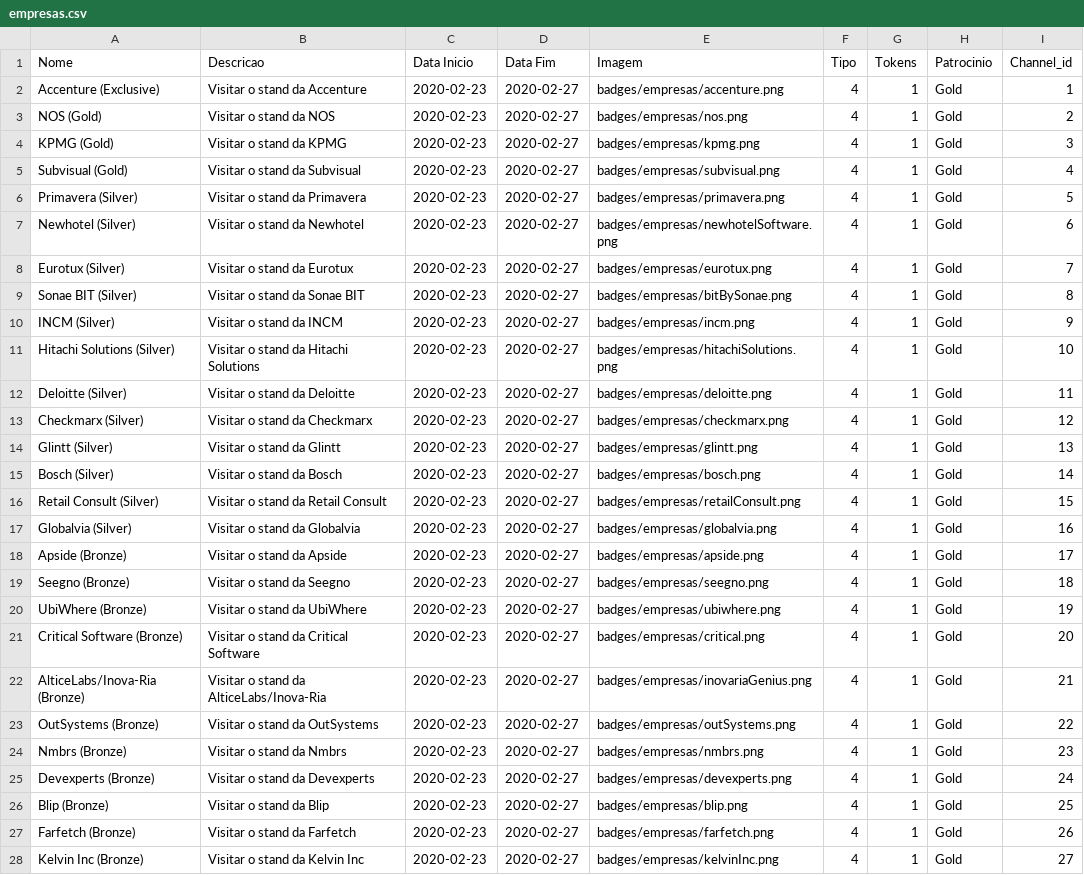
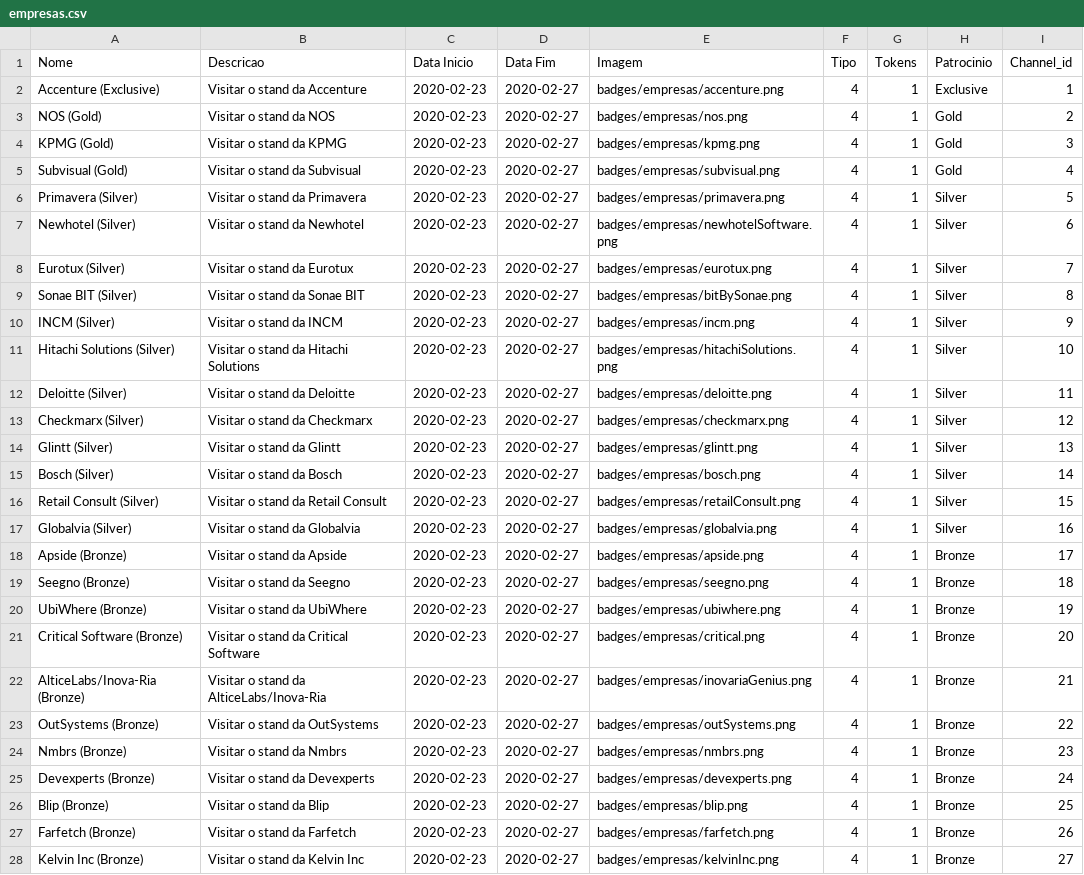
Before and after one commit to cesium/safira, a CSV file: badges/empresas.csv, drawn as a sheet; only a part is shown; the diff covers the shown part only.

```diff
--- a/badges/empresas.csv
+++ b/badges/empresas.csv
@@ -1,3 +1,3 @@
 Nome,Descricao,Data Inicio,Data Fim,Imagem,Tipo,Tokens,Patrocinio,Channel_id
-Accenture (Exclusive),Visitar o stand da Accenture,2020-02-23,2020-02-27,badges/empresas/accenture.png,4,1,Gold,1
+Accenture (Exclusive),Visitar o stand da Accenture,2020-02-23,2020-02-27,badges/empresas/accenture.png,4,1,Exclusive,1
 NOS (Gold),Visitar o stand da NOS,2020-02-23,2020-02-27,badges/empresas/nos.png,4,1,Gold,2
@@ -5,24 +5,24 @@ KPMG (Gold),Visitar o stand da KPMG,2020-02-23,2020-02-27,badges/empresas/kpmg.p
 Subvisual (Gold),Visitar o stand da Subvisual,2020-02-23,2020-02-27,badges/empresas/subvisual.png,4,1,Gold,4
-Primavera (Silver),Visitar o stand da Primavera,2020-02-23,2020-02-27,badges/empresas/primavera.png,4,1,Gold,5
-Newhotel (Silver),Visitar o stand da Newhotel,2020-02-23,2020-02-27,badges/empresas/newhotelSoftware.png,4,1,Gold,6
-Eurotux (Silver),Visitar o stand da Eurotux,2020-02-23,2020-02-27,badges/empresas/eurotux.png,4,1,Gold,7
-Sonae BIT (Silver),Visitar o stand da Sonae BIT,2020-02-23,2020-02-27,badges/empresas/bitBySonae.png,4,1,Gold,8
-INCM (Silver),Visitar o stand da INCM,2020-02-23,2020-02-27,badges/empresas/incm.png,4,1,Gold,9
-Hitachi Solutions (Silver),Visitar o stand da Hitachi Solutions,2020-02-23,2020-02-27,badges/empresas/hitachiSolutions.png,4,1,Gold,10
-Deloitte (Silver),Visitar o stand da Deloitte,2020-02-23,2020-02-27,badges/empresas/deloitte.png,4,1,Gold,11
-Checkmarx (Silver),Visitar o stand da Checkmarx,2020-02-23,2020-02-27,badges/empresas/checkmarx.png,4,1,Gold,12
-Glintt (Silver),Visitar o stand da Glintt,2020-02-23,2020-02-27,badges/empresas/glintt.png,4,1,Gold,13
-Bosch (Silver),Visitar o stand da Bosch,2020-02-23,2020-02-27,badges/empresas/bosch.png,4,1,Gold,14
-Retail Consult (Silver),Visitar o stand da Retail Consult,2020-02-23,2020-02-27,badges/empresas/retailConsult.png,4,1,Gold,15
-Globalvia (Silver),Visitar o stand da Globalvia,2020-02-23,2020-02-27,badges/empresas/globalvia.png,4,1,Gold,16
-Apside (Bronze),Visitar o stand da Apside,2020-02-23,2020-02-27,badges/empresas/apside.png,4,1,Gold,17
-Seegno (Bronze),Visitar o stand da Seegno,2020-02-23,2020-02-27,badges/empresas/seegno.png,4,1,Gold,18
-UbiWhere (Bronze),Visitar o stand da UbiWhere,2020-02-23,2020-02-27,badges/empresas/ubiwhere.png,4,1,Gold,19
-Critical Software (Bronze),Visitar o stand da Critical Software,2020-02-23,2020-02-27,badges/empresas/critical.png,4,1,Gold,20
-AlticeLabs/Inova-Ria (Bronze),Visitar o stand da AlticeLabs/Inova-Ria,2020-02-23,2020-02-27,badges/empresas/inovariaGenius.png,4,1,Gold,21
-OutSystems (Bronze),Visitar o stand da OutSystems,2020-02-23,2020-02-27,badges/empresas/outSystems.png,4,1,Gold,22
-Nmbrs (Bronze),Visitar o stand da Nmbrs,2020-02-23,2020-02-27,badges/empresas/nmbrs.png,4,1,Gold,23
-Devexperts (Bronze),Visitar o stand da Devexperts,2020-02-23,2020-02-27,badges/empresas/devexperts.png,4,1,Gold,24
-Blip (Bronze),Visitar o stand da Blip,2020-02-23,2020-02-27,badges/empresas/blip.png,4,1,Gold,25
-Farfetch (Bronze),Visitar o stand da Farfetch,2020-02-23,2020-02-27,badges/empresas/farfetch.png,4,1,Gold,26
-Kelvin Inc (Bronze),Visitar o stand da Kelvin Inc,2020-02-23,2020-02-27,badges/empresas/kelvinInc.png,4,1,Gold,27
+Primavera (Silver),Visitar o stand da Primavera,2020-02-23,2020-02-27,badges/empresas/primavera.png,4,1,Silver,5
+Newhotel (Silver),Visitar o stand da Newhotel,2020-02-23,2020-02-27,badges/empresas/newhotelSoftware.png,4,1,Silver,6
+Eurotux (Silver),Visitar o stand da Eurotux,2020-02-23,2020-02-27,badges/empresas/eurotux.png,4,1,Silver,7
+Sonae BIT (Silver),Visitar o stand da Sonae BIT,2020-02-23,2020-02-27,badges/empresas/bitBySonae.png,4,1,Silver,8
+INCM (Silver),Visitar o stand da INCM,2020-02-23,2020-02-27,badges/empresas/incm.png,4,1,Silver,9
+Hitachi Solutions (Silver),Visitar o stand da Hitachi Solutions,2020-02-23,2020-02-27,badges/empresas/hitachiSolutions.png,4,1,Silver,10
+Deloitte (Silver),Visitar o stand da Deloitte,2020-02-23,2020-02-27,badges/empresas/deloitte.png,4,1,Silver,11
+Checkmarx (Silver),Visitar o stand da Checkmarx,2020-02-23,2020-02-27,badges/empresas/checkmarx.png,4,1,Silver,12
+Glintt (Silver),Visitar o stand da Glintt,2020-02-23,2020-02-27,badges/empresas/glintt.png,4,1,Silver,13
+Bosch (Silver),Visitar o stand da Bosch,2020-02-23,2020-02-27,badges/empresas/bosch.png,4,1,Silver,14
+Retail Consult (Silver),Visitar o stand da Retail Consult,2020-02-23,2020-02-27,badges/empresas/retailConsult.png,4,1,Silver,15
+Globalvia (Silver),Visitar o stand da Globalvia,2020-02-23,2020-02-27,badges/empresas/globalvia.png,4,1,Silver,16
+Apside (Bronze),Visitar o stand da Apside,2020-02-23,2020-02-27,badges/empresas/apside.png,4,1,Bronze,17
+Seegno (Bronze),Visitar o stand da Seegno,2020-02-23,2020-02-27,badges/empresas/seegno.png,4,1,Bronze,18
+UbiWhere (Bronze),Visitar o stand da UbiWhere,2020-02-23,2020-02-27,badges/empresas/ubiwhere.png,4,1,Bronze,19
+Critical Software (Bronze),Visitar o stand da Critical Software,2020-02-23,2020-02-27,badges/empresas/critical.png,4,1,Bronze,20
+AlticeLabs/Inova-Ria (Bronze),Visitar o stand da AlticeLabs/Inova-Ria,2020-02-23,2020-02-27,badges/empresas/inovariaGenius.png,4,1,Bronze,21
+OutSystems (Bronze),Visitar o stand da OutSystems,2020-02-23,2020-02-27,badges/empresas/outSystems.png,4,1,Bronze,22
+Nmbrs (Bronze),Visitar o stand da Nmbrs,2020-02-23,2020-02-27,badges/empresas/nmbrs.png,4,1,Bronze,23
+Devexperts (Bronze),Visitar o stand da Devexperts,2020-02-23,2020-02-27,badges/empresas/devexperts.png,4,1,Bronze,24
+Blip (Bronze),Visitar o stand da Blip,2020-02-23,2020-02-27,badges/empresas/blip.png,4,1,Bronze,25
+Farfetch (Bronze),Visitar o stand da Farfetch,2020-02-23,2020-02-27,badges/empresas/farfetch.png,4,1,Bronze,26
+Kelvin Inc (Bronze),Visitar o stand da Kelvin Inc,2020-02-23,2020-02-27,badges/empresas/kelvinInc.png,4,1,Bronze,27
```
Also changed, not shown: 1 edited cell elsewhere in this file, 3 other files.
